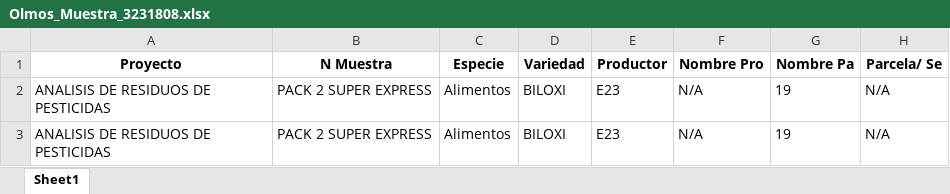
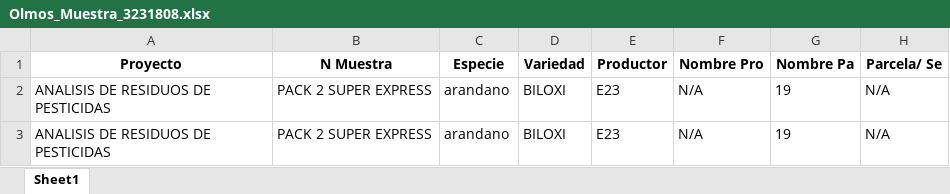
Before and after one commit to Surfd4nc3/HORTISAFE, an Excel workbook: informes_generados/Olmos_Muestra_3231808.xlsx, sheet Sheet1, drawn as a sheet; only a part is shown; values as stored, in another font and other column widths than the file's, no borders; the diff names each change by its address in the sheet, - before the commit and + after, or states it on an @@ line.

```diff
--- a/informes_generados/Olmos_Muestra_3231808.xlsx (sheet Sheet1)
+++ b/informes_generados/Olmos_Muestra_3231808.xlsx (sheet Sheet1)
-C2:C3 (Especie): Alimentos
+C2:C3 (Especie): arandano
```
Also changed, not shown: informes_generados/Trujillo_Muestra_3231808.xlsx, 7 other files.
